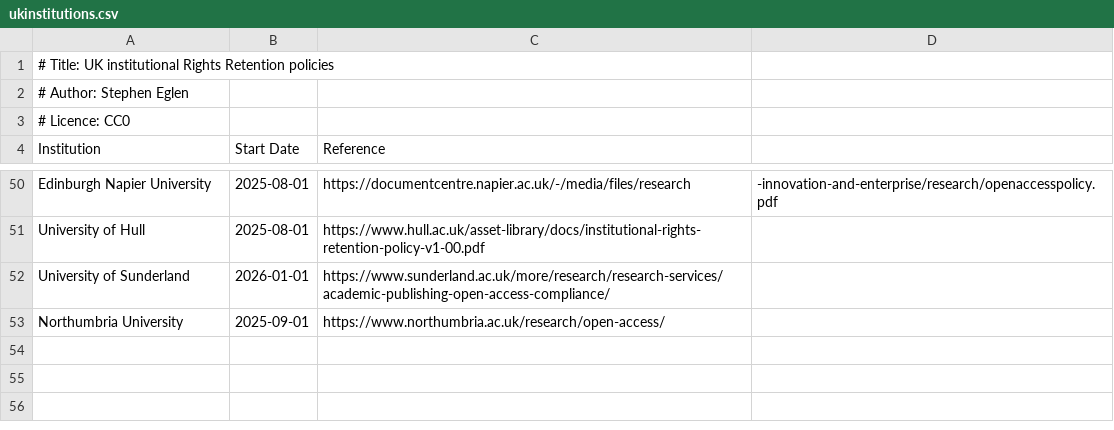
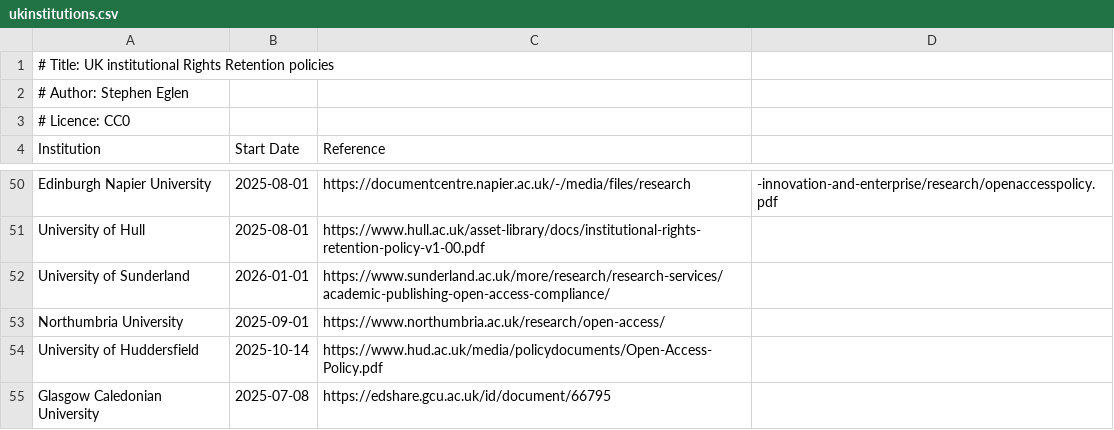
Before and after one commit to sje30/rrs, a CSV file: ukinstitutions.csv, drawn as a sheet; only a part is shown, gaps mark what is left out.

Commit message:
Huddersfield (50) and Glasgow Caledonian (51)

```diff
--- a/ukinstitutions.csv
+++ b/ukinstitutions.csv
@@ -53 +53,3 @@ University of Sunderland,2026-01-01,https://www.sunderland.ac.uk/more/research/r
 Northumbria University,2025-09-01,https://www.northumbria.ac.uk/research/open-access/
+University of Huddersfield,2025-10-14,https://www.hud.ac.uk/media/policydocuments/Open-Access-Policy.pdf
+Glasgow Caledonian University,2025-07-08,https://edshare.gcu.ac.uk/id/document/66795
```
Also changed, not shown: places.csv, 4 other files.
